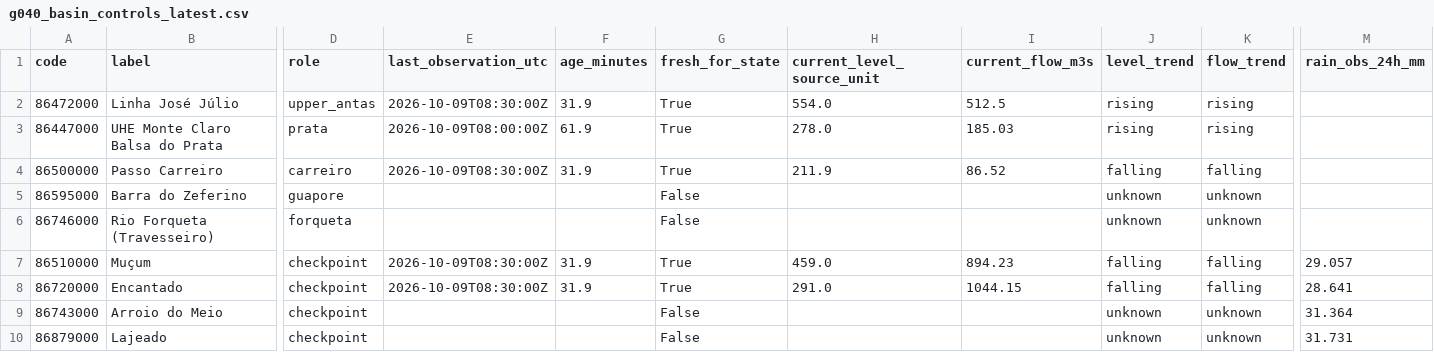
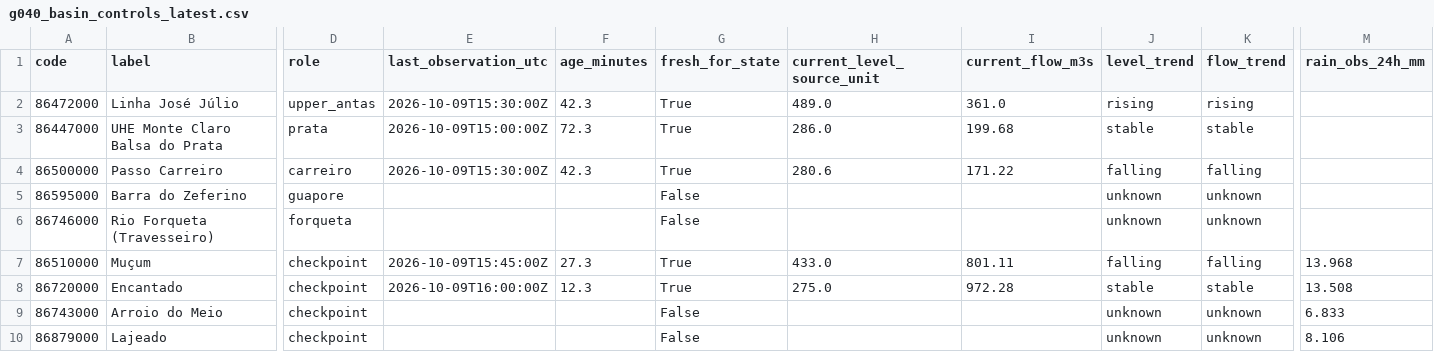
Before and after one commit to julianacarolinoreis/Previne-Taquari-Antas---Redes-Neurais, a CSV file: assets/data/hec_hms_g040_full_basin/g040_basin_controls_latest.csv, drawn as a sheet; only a part is shown, gaps mark what is left out; the diff covers the shown part only; the diff names each change by its address in the sheet, - before the commit and + after, or states it on an @@ line.

```diff
--- a/assets/data/hec_hms_g040_full_basin/g040_basin_controls_latest.csv
+++ b/assets/data/hec_hms_g040_full_basin/g040_basin_controls_latest.csv
-E2 (last_observation_utc): 2026-10-09T08:30:00Z
+E2 (last_observation_utc): 2026-10-09T15:30:00Z
-F2 (age_minutes): 31.9
+F2 (age_minutes): 42.3
-H2 (current_level_source_unit): 554.0
+H2 (current_level_source_unit): 489.0
-I2 (current_flow_m3s): 512.5
+I2 (current_flow_m3s): 361.0
-E3 (last_observation_utc): 2026-10-09T08:00:00Z
+E3 (last_observation_utc): 2026-10-09T15:00:00Z
-F3 (age_minutes): 61.9
+F3 (age_minutes): 72.3
-H3 (current_level_source_unit): 278.0
+H3 (current_level_source_unit): 286.0
-I3 (current_flow_m3s): 185.03
+I3 (current_flow_m3s): 199.68
-J3 (level_trend): rising
+J3 (level_trend): stable
-K3 (flow_trend): rising
+K3 (flow_trend): stable
-E4 (last_observation_utc): 2026-10-09T08:30:00Z
+E4 (last_observation_utc): 2026-10-09T15:30:00Z
-F4 (age_minutes): 31.9
+F4 (age_minutes): 42.3
-H4 (current_level_source_unit): 211.9
+H4 (current_level_source_unit): 280.6
-I4 (current_flow_m3s): 86.52
+I4 (current_flow_m3s): 171.22
-E7 (last_observation_utc): 2026-10-09T08:30:00Z
+E7 (last_observation_utc): 2026-10-09T15:45:00Z
-F7 (age_minutes): 31.9
+F7 (age_minutes): 27.3
-H7 (current_level_source_unit): 459.0
+H7 (current_level_source_unit): 433.0
-I7 (current_flow_m3s): 894.23
+I7 (current_flow_m3s): 801.11
-M7 (rain_obs_24h_mm): 29.057
+M7 (rain_obs_24h_mm): 13.968
-E8 (last_observation_utc): 2026-10-09T08:30:00Z
+E8 (last_observation_utc): 2026-10-09T16:00:00Z
-F8 (age_minutes): 31.9
+F8 (age_minutes): 12.3
-H8 (current_level_source_unit): 291.0
+H8 (current_level_source_unit): 275.0
-I8 (current_flow_m3s): 1044.15
+I8 (current_flow_m3s): 972.28
-J8 (level_trend): falling
+J8 (level_trend): stable
-K8 (flow_trend): falling
+K8 (flow_trend): stable
-M8 (rain_obs_24h_mm): 28.641
+M8 (rain_obs_24h_mm): 13.508
-M9 (rain_obs_24h_mm): 31.364
+M9 (rain_obs_24h_mm): 6.833
-M10 (rain_obs_24h_mm): 31.731
+M10 (rain_obs_24h_mm): 8.106
```
Also changed, not shown: 17 edited cells elsewhere in this file, assets/data/hec_hms_g040_full_basin/g040_ecmwf_buffer_hourly.csv, 3 other files.
